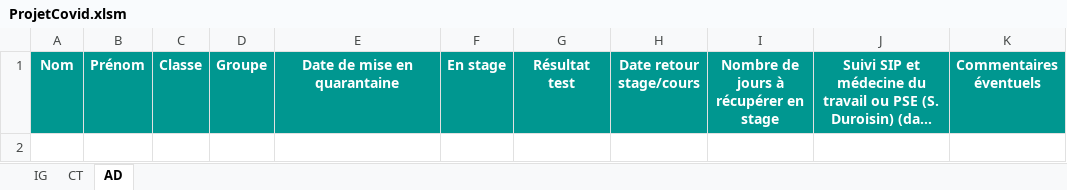
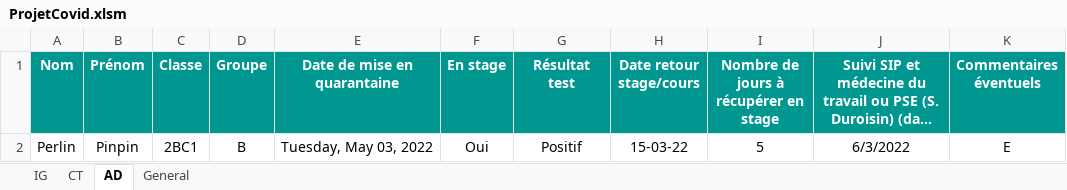
Before and after one commit to Thisma08/ProjetCovid, an Excel workbook: ProjetCovid.xlsm, sheet AD, drawn as a sheet; long unchanged cells end in …; values as stored, in another font and other column widths than the file's, no borders; table styles not drawn; the diff names each change by its address in the sheet, - before the commit and + after, or states it on an @@ line.

```diff
--- a/ProjetCovid.xlsm (sheet AD)
+++ b/ProjetCovid.xlsm (sheet AD)
+sheet tab: General
+row 2: Perlin | Pinpin | 2BC1 | B | Tuesday, May 03, 2022 | Oui | Positif | 15-03-22 | 5 | 6/3/2022 | E
```
Also changed, not shown: sheet CT, sheet IG.
